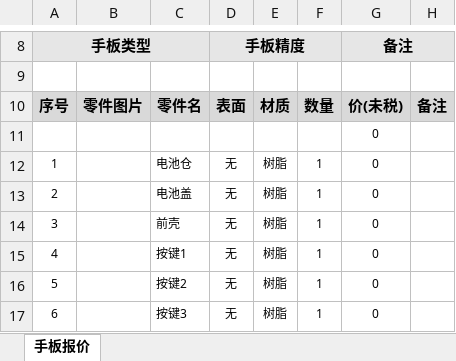
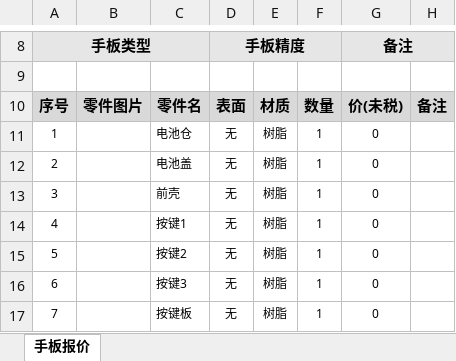
Before and after one commit to SpaceshipxDev/through_moria, an Excel workbook: 手板报价单_2025-06-09.xlsx, sheet 手板报价, drawn as a sheet; only a part is shown, gaps mark what is left out; the shorter side is filled out with more unchanged rows; values as stored, in another font and other column widths than the file's, no borders; charts and pictures not drawn; the diff names each change by its address in the sheet, - before the commit and + after, or states it on an @@ line.

```diff
--- a/手板报价单_2025-06-09.xlsx (sheet 手板报价)
+++ b/手板报价单_2025-06-09.xlsx (sheet 手板报价)
-row 11:  |  |  |  |  |  | 0
```
Also changed, not shown: charts or pictures, 6 other files.
